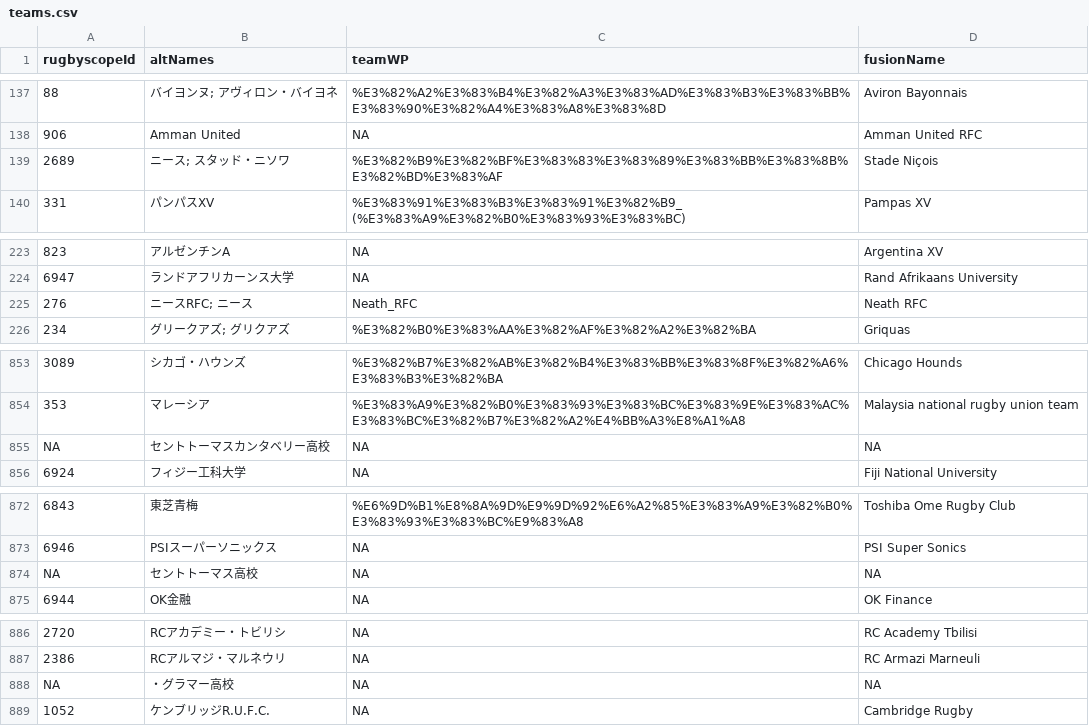
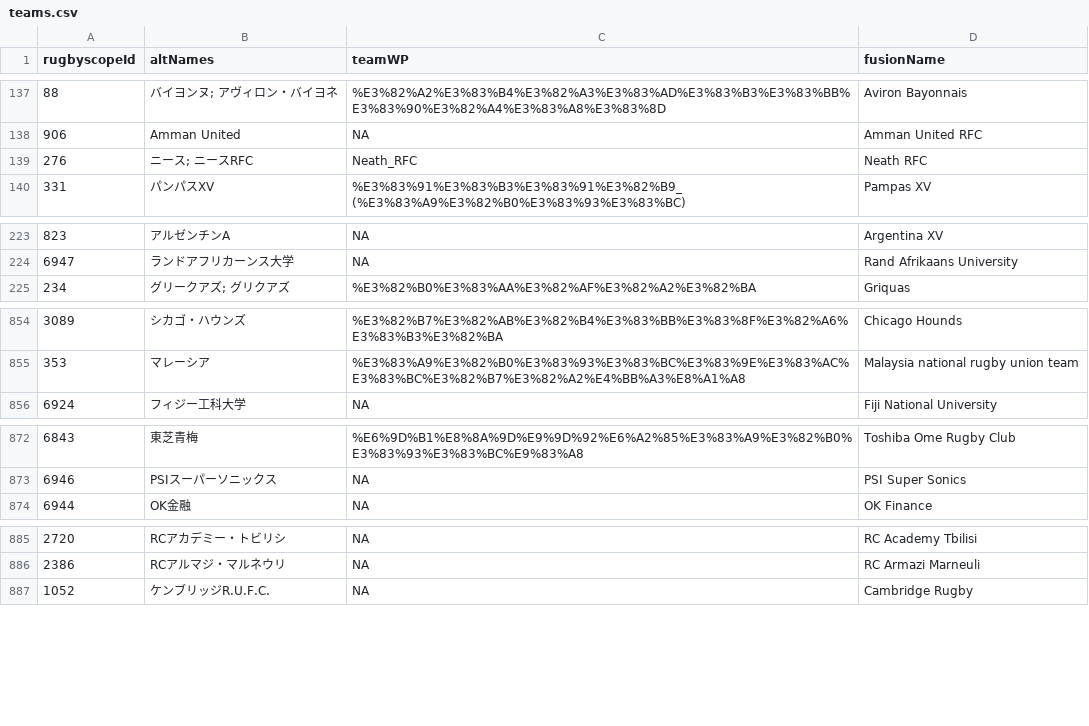
Before and after one commit to CompNet/RugbyScope, a CSV file: data/wikipedia/japanese/teams.csv, drawn as a sheet; only a part is shown, gaps mark what is left out; the diff covers the shown part only.

```diff
--- a/data/wikipedia/japanese/teams.csv
+++ b/data/wikipedia/japanese/teams.csv
@@ -138,3 +138,3 @@
 "906","Amman United",NA,"Amman United RFC"
-"2689","ニース; スタッド・ニソワ","%E3%82%B9%E3%82%BF%E3%83%83%E3%83%89%E3%83%BB%E3%83%8B%E3%82%BD%E3%83%AF","Stade Niçois"
+"276","ニース; ニースRFC","Neath_RFC","Neath RFC"
 "331","パンパスXV","%E3%83%91%E3%83%B3%E3%83%91%E3%82%B9_(%E3%83%A9%E3%82%B0%E3%83%93%E3%83%BC)","Pampas XV"
@@ -224,3 +224,2 @@
 "6947","ランドアフリカーンス大学",NA,"Rand Afrikaans University"
-"276","ニースRFC; ニース","Neath_RFC","Neath RFC"
 "234","グリークアズ; グリクアズ","%E3%82%B0%E3%83%AA%E3%82%AF%E3%82%A2%E3%82%BA","Griquas"
@@ -854,3 +855,2 @@
 "353","マレーシア","%E3%83%A9%E3%82%B0%E3%83%93%E3%83%BC%E3%83%9E%E3%83%AC%E3%83%BC%E3%82%B7%E3%82%A2%E4%BB%A3%E8%A1%A8","Malaysia national rugby union team"
-NA,"セントトーマスカンタベリー高校",NA,NA
 "6924","フィジー工科大学",NA,"Fiji National University"
@@ -873,3 +873,2 @@ NA,"セントトーマスカンタベリー高校",NA,NA
 "6946","PSIスーパーソニックス",NA,"PSI Super Sonics"
-NA,"セントトーマス高校",NA,NA
 "6944","OK金融",NA,"OK Finance"
@@ -887,3 +886,2 @@ NA,"セントトーマス高校",NA,NA
 "2386","RCアルマジ・マルネウリ",NA,"RC Armazi Marneuli"
-NA,"・グラマー高校",NA,NA
 "1052","ケンブリッジR.U.F.C.",NA,"Cambridge Rugby"
```
Also changed, not shown: 1 moved row and 10 edited cells elsewhere in this file, data/wikipedia/japanese/maps/name2id.csv, 6 other files.
